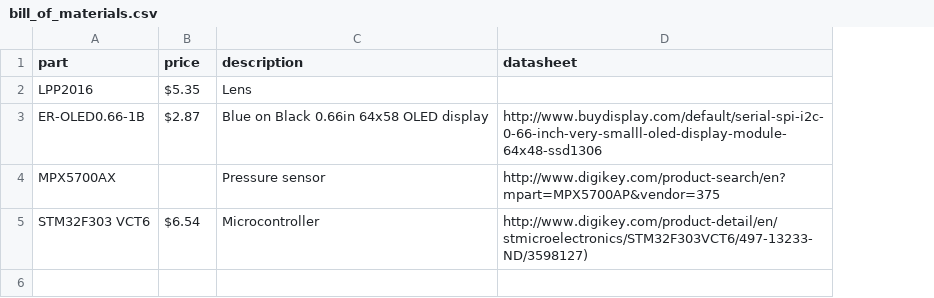
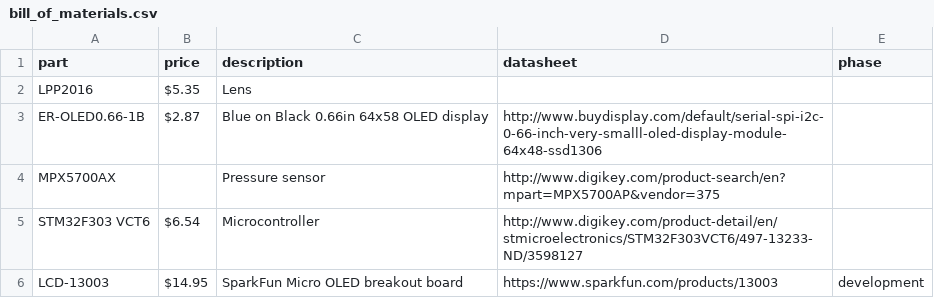
Before and after one commit to zealex23/scuba_ned, a CSV file: bill_of_materials.csv, drawn as a sheet; the diff names each change by its address in the sheet, - before the commit and + after, or states it on an @@ line.

Commit message:
add sparkfun breakout

```diff
--- a/bill_of_materials.csv
+++ b/bill_of_materials.csv
+column E (phase), empty
-D5 (datasheet): http://www.digikey.com/product-detail/en/stmicroelectronics/STM32F303VCT6/497-13233-ND/3598127)
+D5 (datasheet): http://www.digikey.com/product-detail/en/stmicroelectronics/STM32F303VCT6/497-13233-ND/3598127
+row 6: LCD-13003 | $14.95 | SparkFun Micro OLED breakout board | https://www.sparkfun.com/products/13003 | development
```
